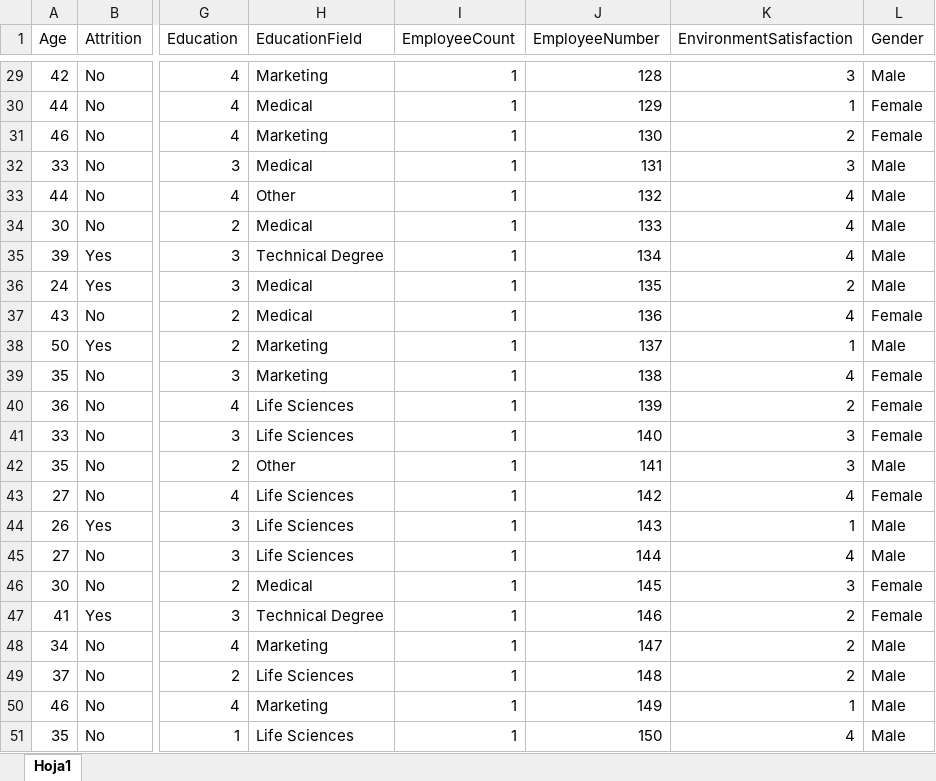
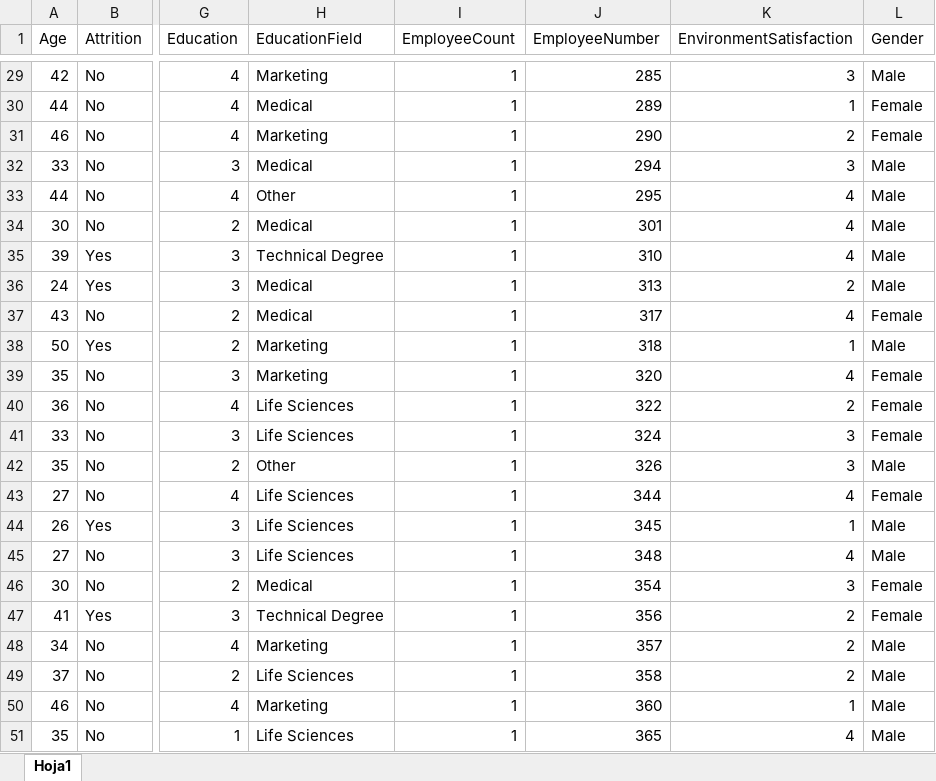
Before and after one commit to JB1302/Projects, an Excel workbook: SQL ETL/Data to Load/Healthcare Data.xlsx, sheet Hoja1, drawn as a sheet; only a part is shown, gaps mark what is left out; values as stored, in another font and other column widths than the file's, no borders; the diff covers the shown part only; the diff names each change by its address in the sheet, - before the commit and + after, or states it on an @@ line.

```diff
--- a/SQL ETL/Data to Load/Healthcare Data.xlsx (sheet Hoja1)
+++ b/SQL ETL/Data to Load/Healthcare Data.xlsx (sheet Hoja1)
-J29 (EmployeeNumber): 128
+J29 (EmployeeNumber): 285
-J30 (EmployeeNumber): 129
+J30 (EmployeeNumber): 289
-J31 (EmployeeNumber): 130
+J31 (EmployeeNumber): 290
-J32 (EmployeeNumber): 131
+J32 (EmployeeNumber): 294
-J33 (EmployeeNumber): 132
+J33 (EmployeeNumber): 295
-J34 (EmployeeNumber): 133
+J34 (EmployeeNumber): 301
-J35 (EmployeeNumber): 134
+J35 (EmployeeNumber): 310
-J36 (EmployeeNumber): 135
+J36 (EmployeeNumber): 313
-J37 (EmployeeNumber): 136
+J37 (EmployeeNumber): 317
-J38 (EmployeeNumber): 137
+J38 (EmployeeNumber): 318
-J39 (EmployeeNumber): 138
+J39 (EmployeeNumber): 320
-J40 (EmployeeNumber): 139
+J40 (EmployeeNumber): 322
-J41 (EmployeeNumber): 140
+J41 (EmployeeNumber): 324
-J42 (EmployeeNumber): 141
+J42 (EmployeeNumber): 326
-J43 (EmployeeNumber): 142
+J43 (EmployeeNumber): 344
-J44 (EmployeeNumber): 143
+J44 (EmployeeNumber): 345
-J45 (EmployeeNumber): 144
+J45 (EmployeeNumber): 348
-J46 (EmployeeNumber): 145
+J46 (EmployeeNumber): 354
-J47 (EmployeeNumber): 146
+J47 (EmployeeNumber): 356
-J48 (EmployeeNumber): 147
+J48 (EmployeeNumber): 357
-J49 (EmployeeNumber): 148
+J49 (EmployeeNumber): 358
-J50 (EmployeeNumber): 149
+J50 (EmployeeNumber): 360
-J51 (EmployeeNumber): 150
+J51 (EmployeeNumber): 365
```
Also changed, not shown: 27 edited cells elsewhere in this sheet, SQL ETL/Data to Load/Data to load.xlsx, 5 other files.
